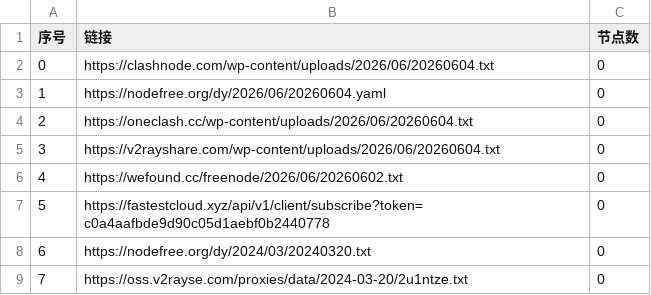
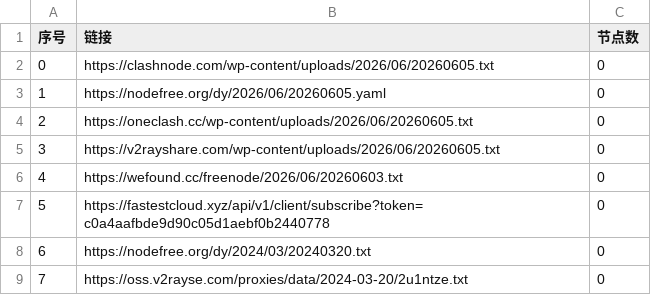
Before and after one commit to xfxx2022/AutoMergePublicNodes, a CSV file: list_result.csv, drawn as a sheet; only a part is shown.

```diff
--- a/list_result.csv
+++ b/list_result.csv
@@ -1,7 +1,7 @@
 序号,链接,节点数
-0,https://clashnode.com/wp-content/uploads/2026/06/20260604.txt,0
-1,https://nodefree.org/dy/2026/06/20260604.yaml,0
-2,https://oneclash.cc/wp-content/uploads/2026/06/20260604.txt,0
-3,https://v2rayshare.com/wp-content/uploads/2026/06/20260604.txt,0
-4,https://wefound.cc/freenode/2026/06/20260602.txt,0
+0,https://clashnode.com/wp-content/uploads/2026/06/20260605.txt,0
+1,https://nodefree.org/dy/2026/06/20260605.yaml,0
+2,https://oneclash.cc/wp-content/uploads/2026/06/20260605.txt,0
+3,https://v2rayshare.com/wp-content/uploads/2026/06/20260605.txt,0
+4,https://wefound.cc/freenode/2026/06/20260603.txt,0
 5,https://fastestcloud.xyz/api/v1/client/subscribe?token=c0a4aafbde9d90c05d1aebf0b2440778,0
```
Also changed, not shown: 4 other files.
